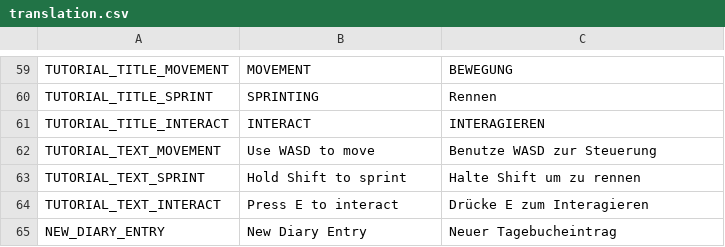
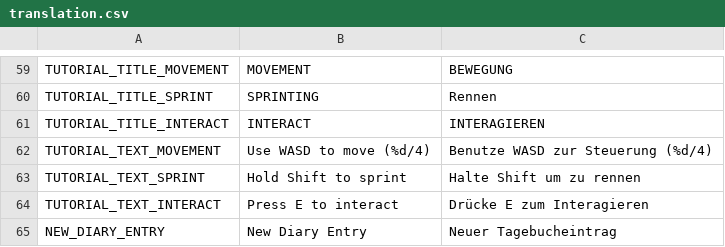
Before and after one commit to Tiltnick/ip2gd, a CSV file: translation.csv, drawn as a sheet; only a part is shown, gaps mark what is left out.

```diff
--- a/translation.csv
+++ b/translation.csv
@@ -61,3 +61,3 @@ TUTORIAL_TITLE_SPRINT,SPRINTING,Rennen
 TUTORIAL_TITLE_INTERACT,INTERACT,INTERAGIEREN
-TUTORIAL_TEXT_MOVEMENT,Use WASD to move,Benutze WASD zur Steuerung
+TUTORIAL_TEXT_MOVEMENT,Use WASD to move (%d/4),Benutze WASD zur Steuerung (%d/4)
 TUTORIAL_TEXT_SPRINT,Hold Shift to sprint,Halte Shift um zu rennen
```
Also changed, not shown: 3 other files.
